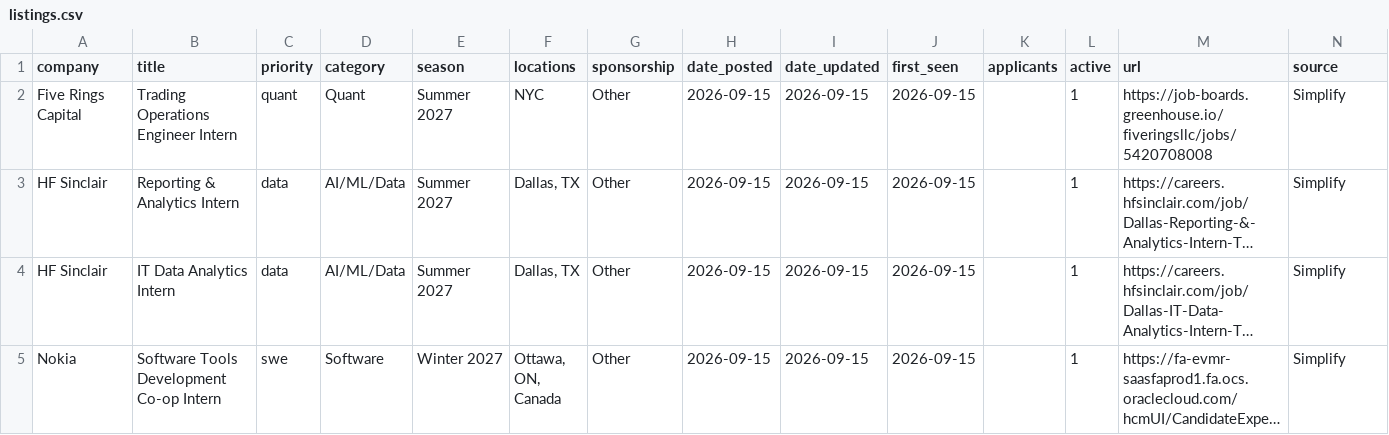
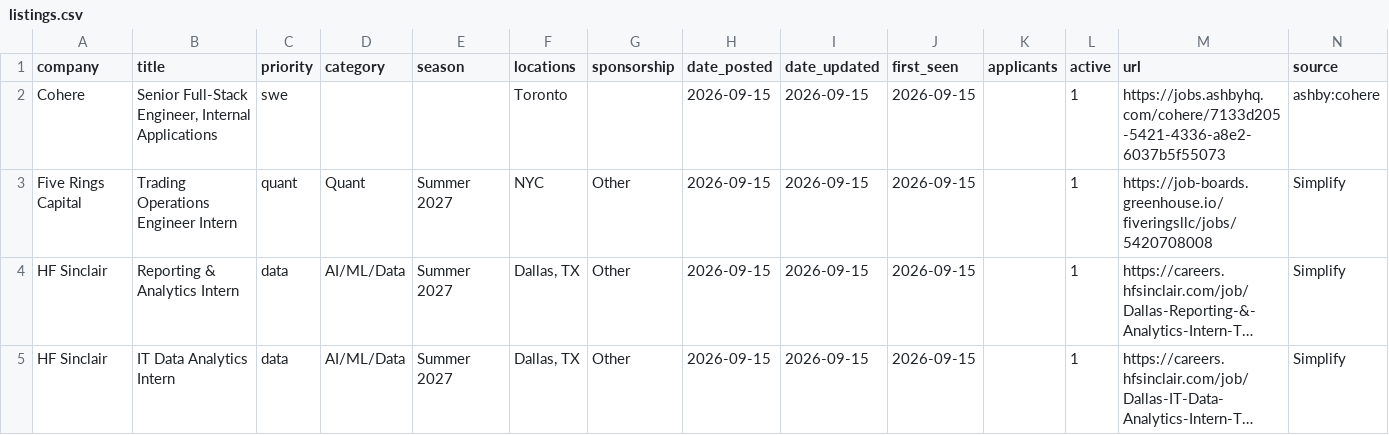
Before and after one commit to arnavkato/internship-watcher, a CSV file: listings.csv, drawn as a sheet; only a part is shown; the shorter side is filled out with more unchanged rows; long unchanged cells end in …; the diff covers the shown part only; the diff names each change by its address in the sheet, - before the commit and + after, or states it on an @@ line.

```diff
--- a/listings.csv
+++ b/listings.csv
+row 2: Cohere | Senior Full-Stack Engineer, Internal Applications | swe |  |  | Toronto |  | 2026-09-15 | 2026-09-15 | 2026-09-15 |  | 1 | https://jobs.ashbyhq.com/cohere/7133d205-5421-4336-a8e2-6037b5f55073 | ashby:cohere
```
Also changed, not shown: 4 added rows, 6 removed rows and 2 edited cells elsewhere in this file, 1 other file.
